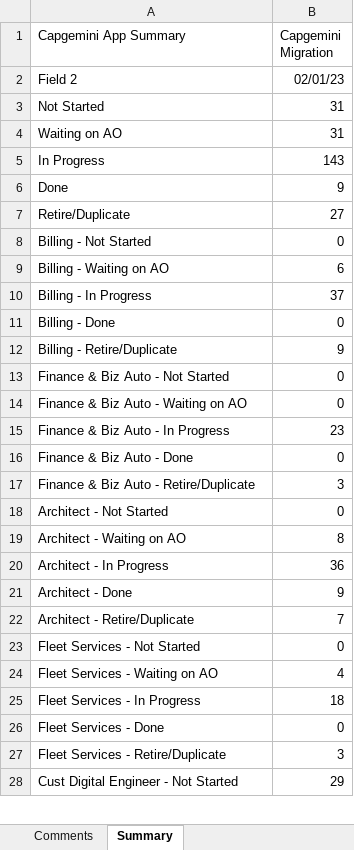
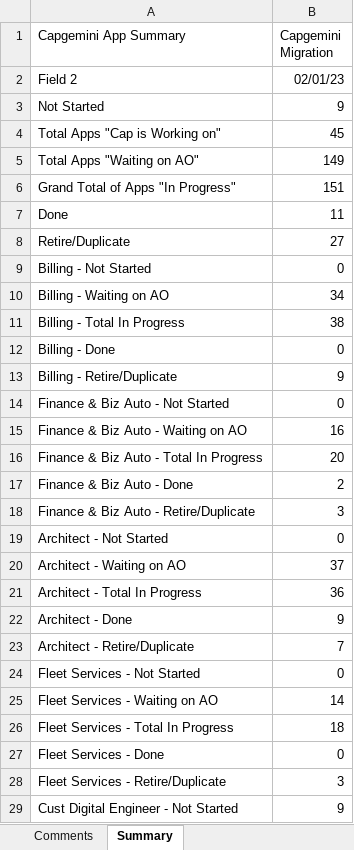
Before and after one commit to ri-bhatta/ExcelExtractor, an Excel workbook: file2.xlsx, sheet Summary, drawn as a sheet; only a part is shown; values as stored, in another font and other column widths than the file's, no borders; removed rows and columns are numbered as before the commit, all else as after; the diff covers the shown part only; the diff names each change by its address in the sheet, - before the commit and + after, or states it on an @@ line.

```diff
--- a/file2.xlsx (sheet Summary)
+++ b/file2.xlsx (sheet Summary)
-B3 (Capgemini Migration): 31
+B3 (Capgemini Migration): 9
-row 4: Waiting on AO | 31
-row 5: In Progress | 143
+row 4: Total Apps "Cap is Working on" | 45
+row 5: Total Apps "Waiting on AO" | 149
+row 6: Grand Total of Apps "In Progress" | 151
-B7 (Capgemini Migration): 9
+B7 (Capgemini Migration): 11
-B10 (Capgemini Migration): 6
+B10 (Capgemini Migration): 34
-row 10: Billing - In Progress | 37
+row 11: Billing - Total In Progress | 38
-B15 (Capgemini Migration): 0
+B15 (Capgemini Migration): 16
-row 15: Finance & Biz Auto - In Progress | 23
+row 16: Finance & Biz Auto - Total In Progress | 20
-B17 (Capgemini Migration): 0
+B17 (Capgemini Migration): 2
-B20 (Capgemini Migration): 8
+B20 (Capgemini Migration): 37
-A21 (Capgemini App Summary): Architect - In Progress
+A21 (Capgemini App Summary): Architect - Total In Progress
-B25 (Capgemini Migration): 4
+B25 (Capgemini Migration): 14
-A26 (Capgemini App Summary): Fleet Services - In Progress
+A26 (Capgemini App Summary): Fleet Services - Total In Progress
-B29 (Capgemini Migration): 29
+B29 (Capgemini Migration): 9
```
Also changed, not shown: 1 added row, 1 removed row and 7 edited cells elsewhere in this sheet, sheet Comments, sheet Capgemini Migration - Java Sec.
